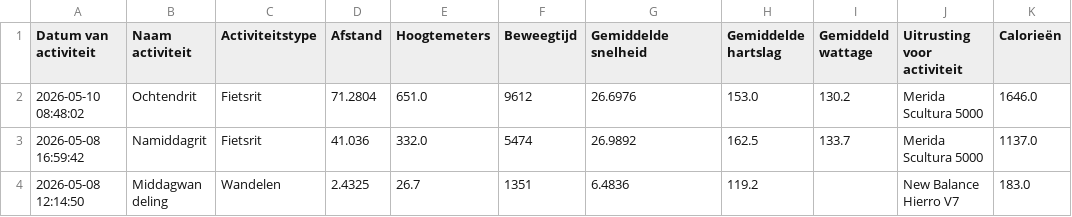
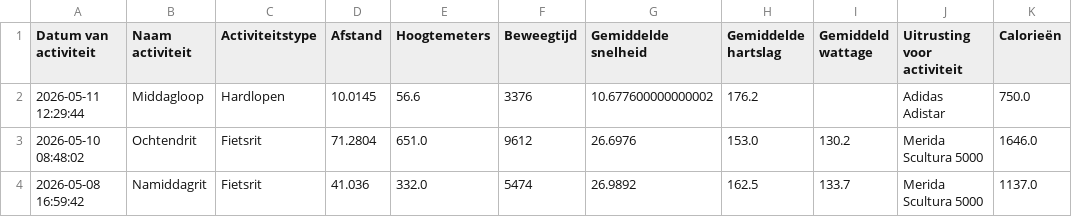
Before and after one commit to jordenric96/Sport-Dashboard, a CSV file: activities.csv, drawn as a sheet; only a part is shown; the shorter side is filled out with more unchanged rows; the diff names each change by its address in the sheet, - before the commit and + after, or states it on an @@ line.

```diff
--- a/activities.csv
+++ b/activities.csv
+row 2: 2026-05-11 12:29:44 | Middagloop | Hardlopen | 10.0145 | 56.6 | 3376 | 10.677600000000002 | 176.2 |  | Adidas Adistar | 750.0
```
Also changed, not shown: 1 other file.
